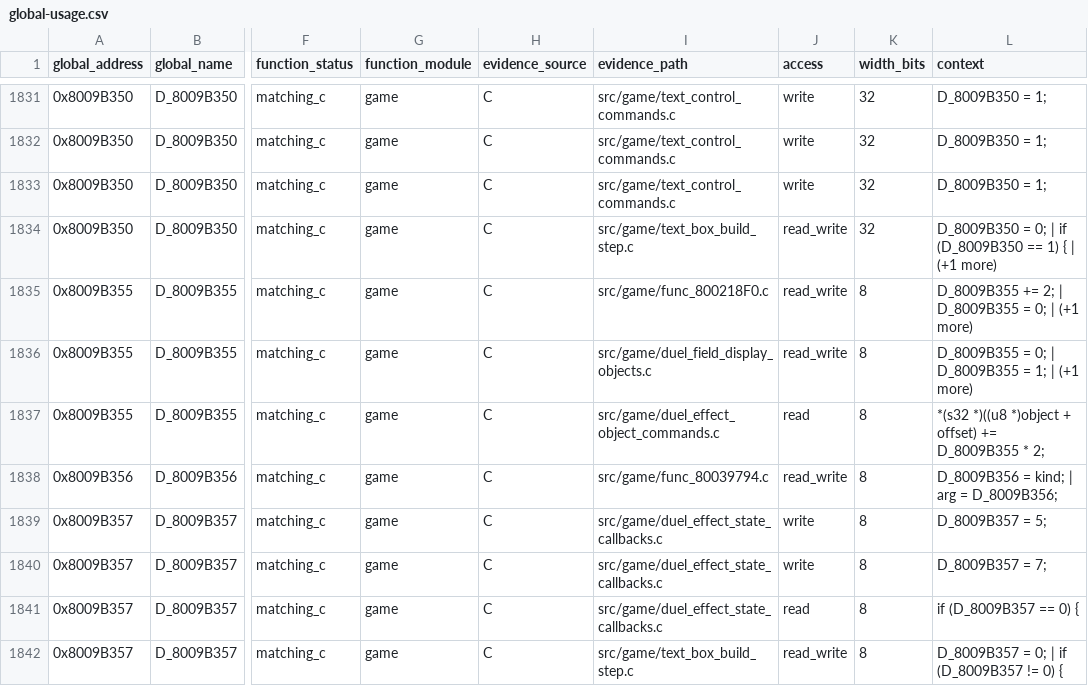
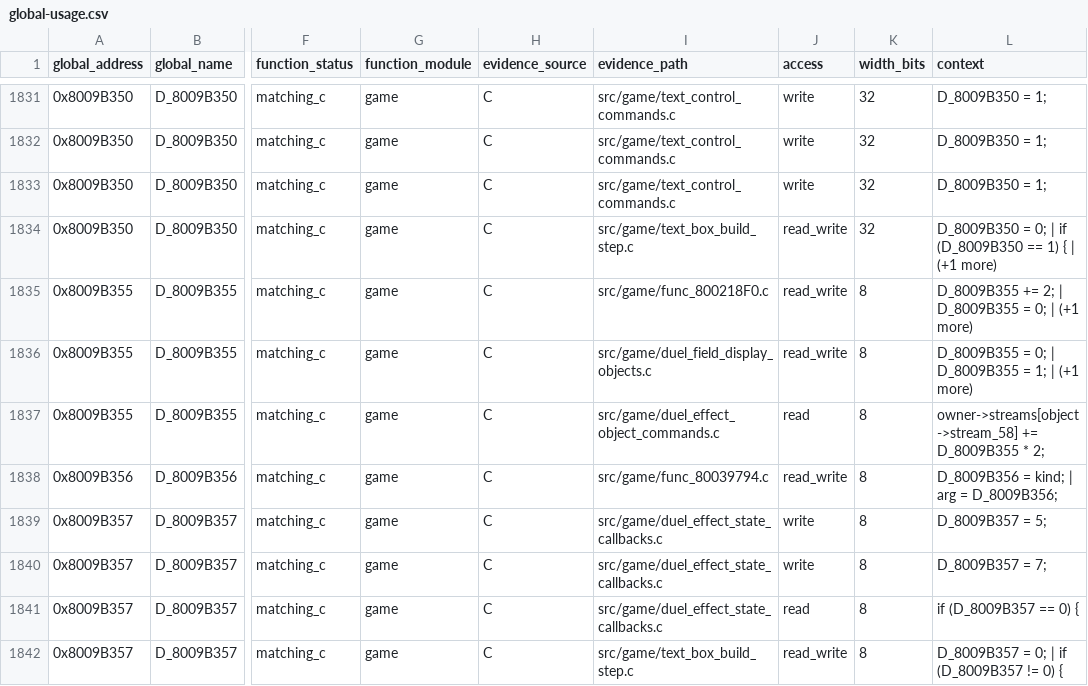
Before and after one commit to Unchiga/DecompRecomp, a CSV file: notes/global-usage.csv, drawn as a sheet; only a part is shown, gaps mark what is left out; the diff names each change by its address in the sheet, - before the commit and + after, or states it on an @@ line.

```diff
--- a/notes/global-usage.csv
+++ b/notes/global-usage.csv
-L1837 (context): *(s32 *)((u8 *)object + offset) += D_8009B355…
+L1837 (context): owner->streams[object->stream_58] += D_8009B355…
```
Also changed, not shown: 1 other file.
